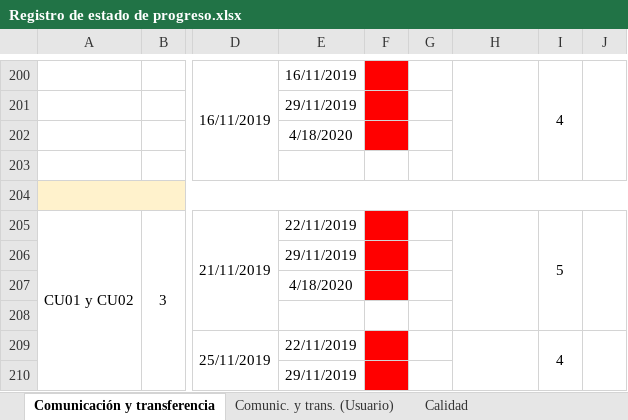
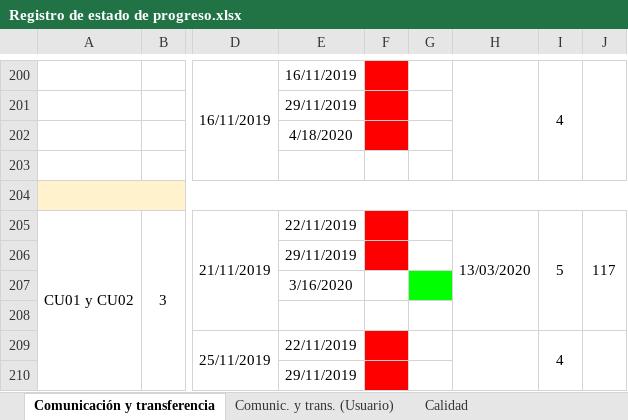
Before and after one commit to cristianpazu/Proyecto-Sanambiente, an Excel workbook: Documentos para el proyecto de Sanambiente/Registro de estado de progreso.xlsx, sheet Comunicación y transferencia, drawn as a sheet; only a part is shown, gaps mark what is left out; values as stored, in another font and other column widths than the file's, no borders; the diff names each change by its address in the sheet, - before the commit and + after, or states it on an @@ line.

Commit message:
Se actualizó la fecha de una actividad de desarrollo
Se actualizó la fecha de revisión y de entrega real de la actividad 3.3 Refinamiento de pruebas unitarias del grupo de casos de uso 01 y 02

```diff
--- a/Documentos para el proyecto de Sanambiente/Registro de estado de progreso.xlsx (sheet Comunicación y transferencia)
+++ b/Documentos para el proyecto de Sanambiente/Registro de estado de progreso.xlsx (sheet Comunicación y transferencia)
-H205: (empty)
+H205: 13/03/2020
-J205: (empty)
+J205: 117
-E207: 4/18/2020
+E207: 3/16/2020
-F207 fill: #FF0000
+F207 fill: none
-G207 fill: none
+G207 fill: #00FF00
```
